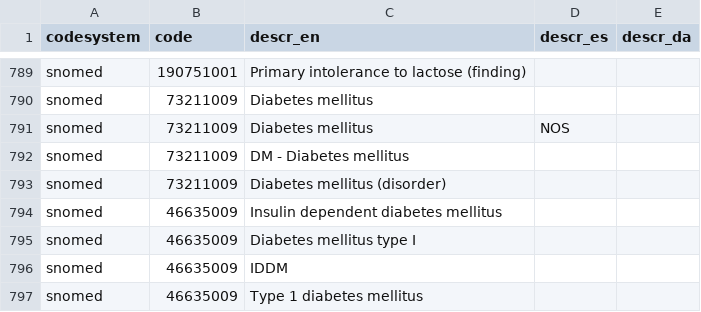
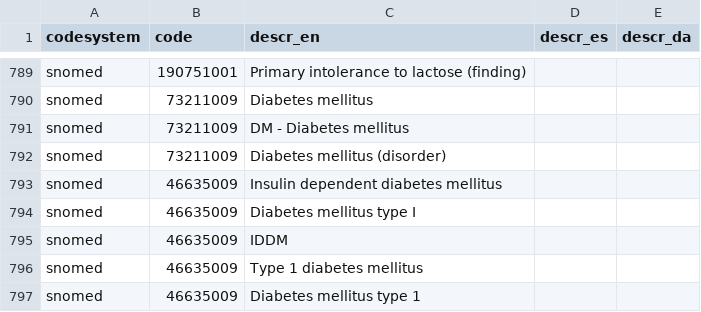
Before and after one commit to Gravitate-Health/terminology-service, a CSV file: controllers/db/codes.csv, drawn as a sheet; only a part is shown, gaps mark what is left out; the shorter side is filled out with more unchanged rows; the diff names each change by its address in the sheet, - before the commit and + after, or states it on an @@ line.

Commit message:
Update codes.csv

```diff
--- a/controllers/db/codes.csv
+++ b/controllers/db/codes.csv
-row 791: snomed | 73211009 | Diabetes mellitus | NOS
```
